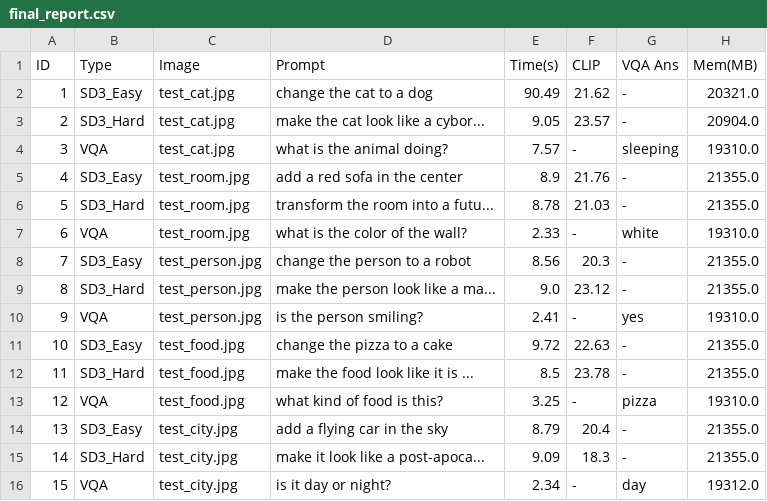
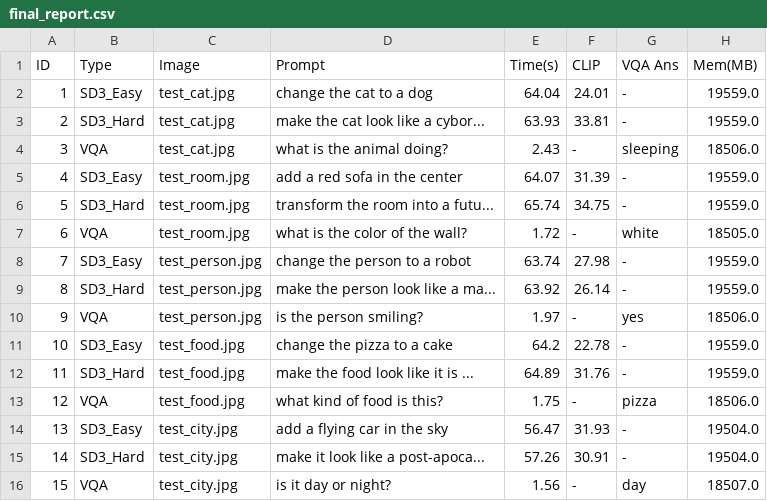
Before and after one commit to JuheeAI/Interactive-AI-Agent, a CSV file: backend/data/benchmark_results/final_report.csv, drawn as a sheet.

```diff
--- a/backend/data/benchmark_results/final_report.csv
+++ b/backend/data/benchmark_results/final_report.csv
@@ -1,16 +1,16 @@
 ID,Type,Image,Prompt,Time(s),CLIP,VQA Ans,Mem(MB)
-1,SD3_Easy,test_cat.jpg,change the cat to a dog,90.49,21.62,-,20321.0
-2,SD3_Hard,test_cat.jpg,make the cat look like a cybor...,9.05,23.57,-,20904.0
-3,VQA,test_cat.jpg,what is the animal doing?,7.57,-,sleeping,19310.0
-4,SD3_Easy,test_room.jpg,add a red sofa in the center,8.9,21.76,-,21355.0
-5,SD3_Hard,test_room.jpg,transform the room into a futu...,8.78,21.03,-,21355.0
-6,VQA,test_room.jpg,what is the color of the wall?,2.33,-,white,19310.0
-7,SD3_Easy,test_person.jpg,change the person to a robot,8.56,20.3,-,21355.0
-8,SD3_Hard,test_person.jpg,make the person look like a ma...,9.0,23.12,-,21355.0
-9,VQA,test_person.jpg,is the person smiling?,2.41,-,yes,19310.0
-10,SD3_Easy,test_food.jpg,change the pizza to a cake,9.72,22.63,-,21355.0
-11,SD3_Hard,test_food.jpg,make the food look like it is ...,8.5,23.78,-,21355.0
-12,VQA,test_food.jpg,what kind of food is this?,3.25,-,pizza,19310.0
-13,SD3_Easy,test_city.jpg,add a flying car in the sky,8.79,20.4,-,21355.0
-14,SD3_Hard,test_city.jpg,make it look like a post-apoca...,9.09,18.3,-,21355.0
-15,VQA,test_city.jpg,is it day or night?,2.34,-,day,19312.0
+1,SD3_Easy,test_cat.jpg,change the cat to a dog,64.04,24.01,-,19559.0
+2,SD3_Hard,test_cat.jpg,make the cat look like a cybor...,63.93,33.81,-,19559.0
+3,VQA,test_cat.jpg,what is the animal doing?,2.43,-,sleeping,18506.0
+4,SD3_Easy,test_room.jpg,add a red sofa in the center,64.07,31.39,-,19559.0
+5,SD3_Hard,test_room.jpg,transform the room into a futu...,65.74,34.75,-,19559.0
+6,VQA,test_room.jpg,what is the color of the wall?,1.72,-,white,18505.0
+7,SD3_Easy,test_person.jpg,change the person to a robot,63.74,27.98,-,19559.0
+8,SD3_Hard,test_person.jpg,make the person look like a ma...,63.92,26.14,-,19559.0
+9,VQA,test_person.jpg,is the person smiling?,1.97,-,yes,18506.0
+10,SD3_Easy,test_food.jpg,change the pizza to a cake,64.2,22.78,-,19559.0
+11,SD3_Hard,test_food.jpg,make the food look like it is ...,64.89,31.76,-,19559.0
+12,VQA,test_food.jpg,what kind of food is this?,1.75,-,pizza,18506.0
+13,SD3_Easy,test_city.jpg,add a flying car in the sky,56.47,31.93,-,19504.0
+14,SD3_Hard,test_city.jpg,make it look like a post-apoca...,57.26,30.91,-,19504.0
+15,VQA,test_city.jpg,is it day or night?,1.56,-,day,18507.0
```
Also changed, not shown: 18 other files.
